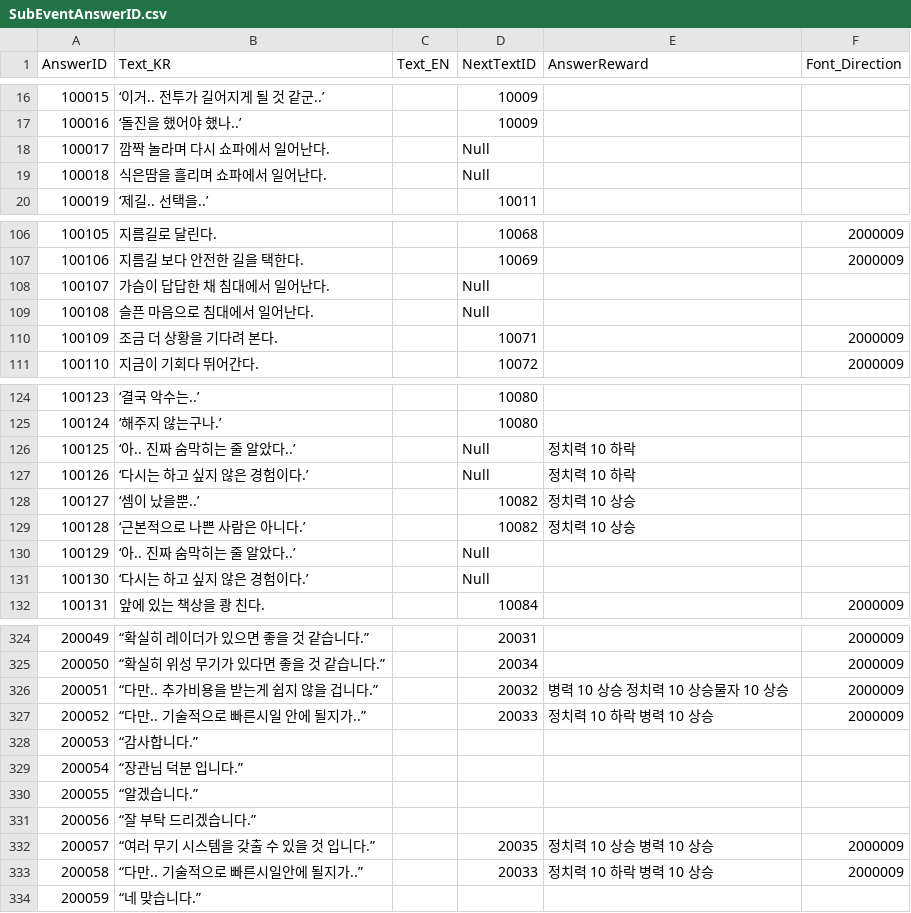
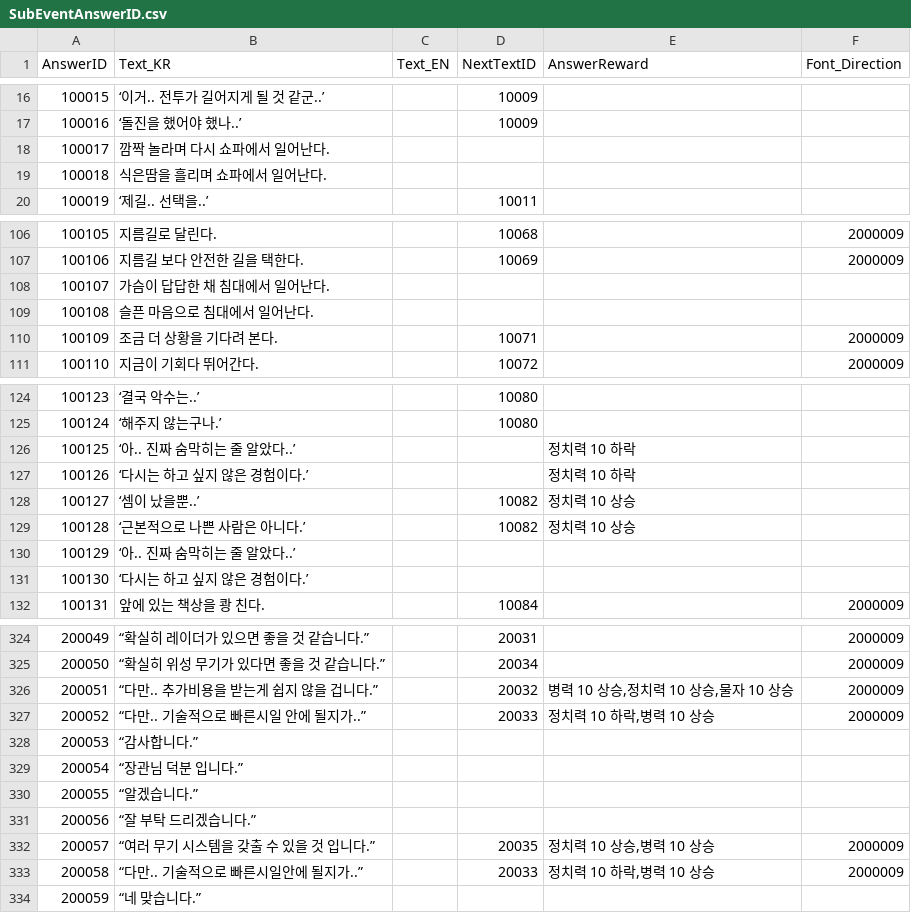
Before and after one commit to hegon910/Project_Aegis, a CSV file: Assets/Resources/SubEventAnswerID.csv, drawn as a sheet; only a part is shown, gaps mark what is left out; the diff names each change by its address in the sheet, - before the commit and + after, or states it on an @@ line.

```diff
--- a/Assets/Resources/SubEventAnswerID.csv
+++ b/Assets/Resources/SubEventAnswerID.csv
-D18:D19 (NextTextID): Null
+D18:D19 (NextTextID): (empty)
-D108:D109 (NextTextID): Null
+D108:D109 (NextTextID): (empty)
-D126:D127 (NextTextID): Null
+D126:D127 (NextTextID): (empty)
-D130:D131 (NextTextID): Null
+D130:D131 (NextTextID): (empty)
-E326 (AnswerReward): 병력 10 상승 정치력 10 상승물자 10 상승
+E326 (AnswerReward): 병력 10 상승,정치력 10 상승,물자 10 상승
-E327 (AnswerReward): 정치력 10 하락 병력 10 상승
+E327 (AnswerReward): 정치력 10 하락,병력 10 상승
-E332 (AnswerReward): 정치력 10 상승 병력 10 상승
+E332 (AnswerReward): 정치력 10 상승,병력 10 상승
-E333 (AnswerReward): 정치력 10 하락 병력 10 상승
+E333 (AnswerReward): 정치력 10 하락,병력 10 상승
```
Also changed, not shown: 3 other files.
